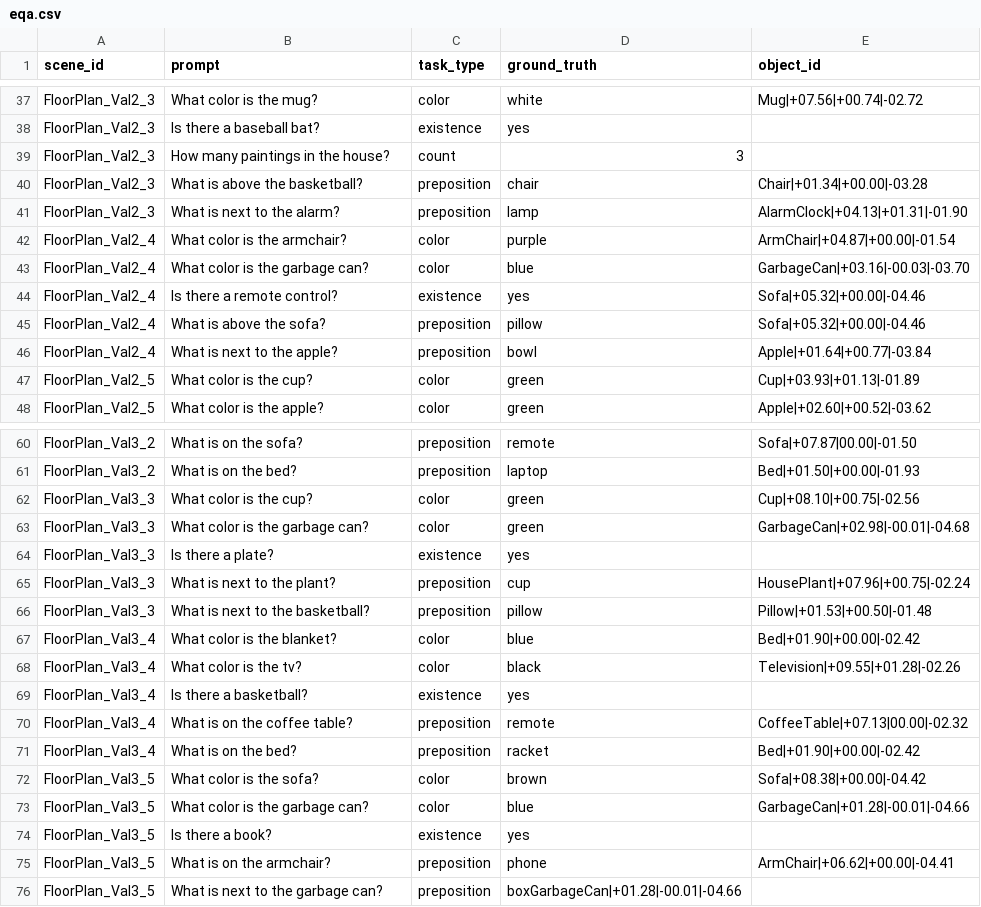
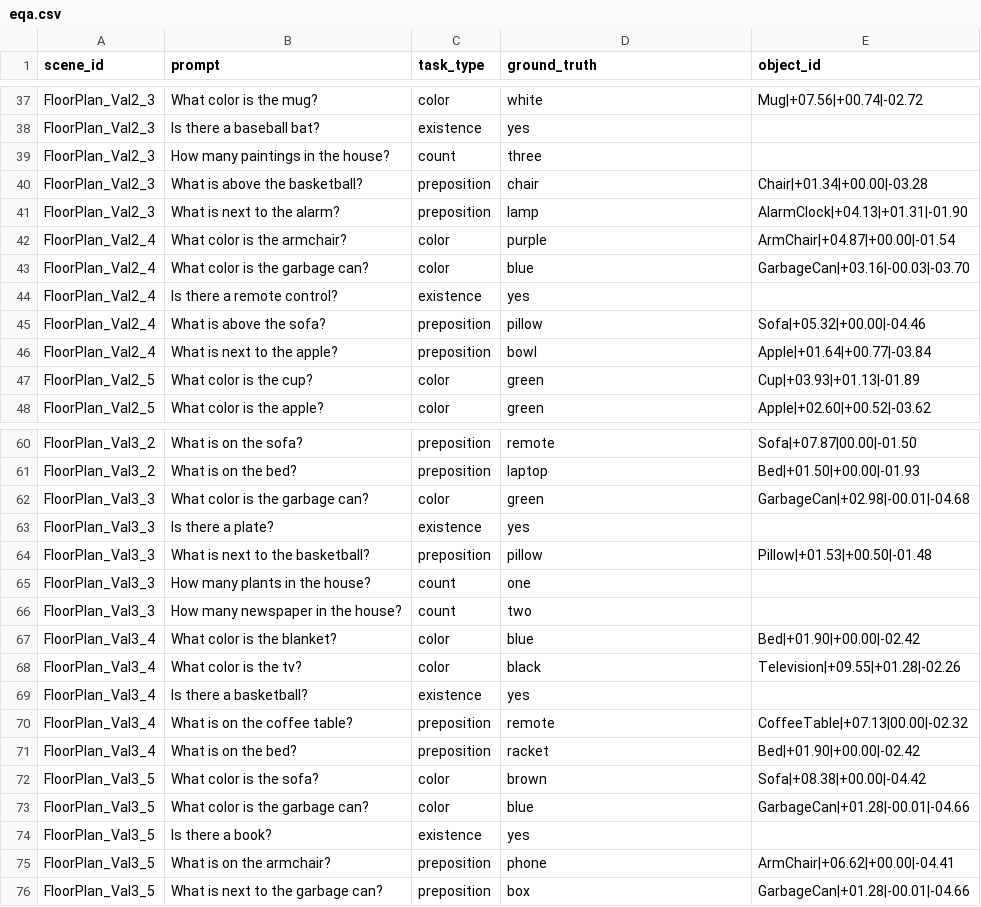
Before and after one commit to tommasoTubaldo/Application_of_VLMs_in_Robotics, a CSV file: data/eqa.csv, drawn as a sheet; only a part is shown, gaps mark what is left out; the diff covers the shown part only.

Commit message:
Update eqa.csv

```diff
--- a/data/eqa.csv
+++ b/data/eqa.csv
@@ -38,3 +38,3 @@ FloorPlan_Val2_3,What color is the mug?,color,white, Mug|+07.56|+00.74|-02.72
 FloorPlan_Val2_3,Is there a baseball bat?,existence,yes,
-FloorPlan_Val2_3,How many paintings in the house?,count,3,
+FloorPlan_Val2_3,How many paintings in the house?,count,three,
 FloorPlan_Val2_3,What is above the basketball?,preposition,chair,Chair|+01.34|+00.00|-03.28
@@ -43,3 +43,3 @@ FloorPlan_Val2_4,What color is the armchair?,color,purple,ArmChair|+04.87|+00.00
 FloorPlan_Val2_4,What color is the garbage can?,color,blue,GarbageCan|+03.16|-00.03|-03.70
-FloorPlan_Val2_4,Is there a remote control?,existence,yes,Sofa|+05.32|+00.00|-04.46
+FloorPlan_Val2_4,Is there a remote control?,existence,yes,
 FloorPlan_Val2_4,What is above the sofa?,preposition,pillow,Sofa|+05.32|+00.00|-04.46
@@ -61,7 +61,7 @@ FloorPlan_Val3_2,What is on the sofa?,preposition,remote,Sofa|+07.87|00.00|-01.5
 FloorPlan_Val3_2,What is on the bed?,preposition,laptop,Bed|+01.50|+00.00|-01.93
-FloorPlan_Val3_3,What color is the cup?,color,green,Cup|+08.10|+00.75|-02.56
 FloorPlan_Val3_3,What color is the garbage can?,color,green,GarbageCan|+02.98|-00.01|-04.68
 FloorPlan_Val3_3,Is there a plate?,existence,yes,
-FloorPlan_Val3_3,What is next to the plant?,preposition,cup,HousePlant|+07.96|+00.75|-02.24
 FloorPlan_Val3_3,What is next to the basketball?,preposition,pillow,Pillow|+01.53|+00.50|-01.48
+FloorPlan_Val3_3,How many plants in the house?,count,one,
+FloorPlan_Val3_3,How many newspaper in the house?,count,two,
 FloorPlan_Val3_4,What color is the blanket?,color,blue,Bed|+01.90|+00.00|-02.42
@@ -75,2 +75,2 @@ FloorPlan_Val3_5,Is there a book?,existence,yes,
 FloorPlan_Val3_5,What is on the armchair?,preposition,phone,ArmChair|+06.62|+00.00|-04.41
-FloorPlan_Val3_5,What is next to the garbage can?,preposition,boxGarbageCan|+01.28|-00.01|-04.66
+FloorPlan_Val3_5,What is next to the garbage can?,preposition,box,GarbageCan|+01.28|-00.01|-04.66
```
Also changed, not shown: 8 edited cells elsewhere in this file.
